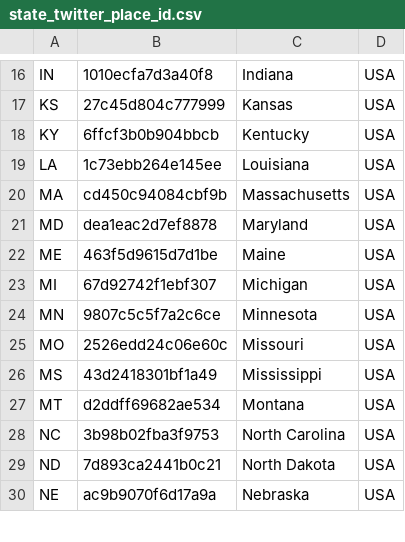
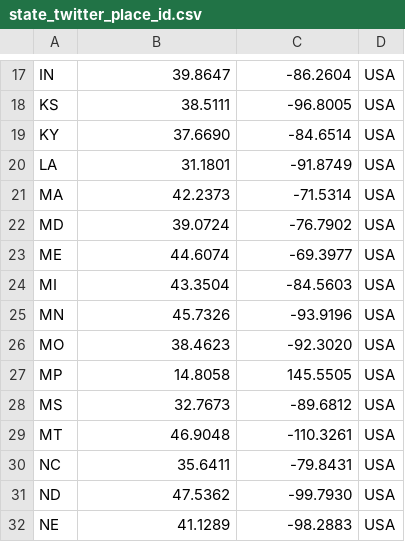
Before and after one commit to Georgegriff/twittersentimentgg, a CSV file: state_twitter_place_id.csv, drawn as a sheet; only a part is shown, gaps mark what is left out; addresses are those after the commit; the diff covers the shown part only; the diff names each change by its address in the sheet, - before the commit and + after, or states it on an @@ line.

```diff
--- a/state_twitter_place_id.csv
+++ b/state_twitter_place_id.csv
-B17: 1010ecfa7d3a40f8
+B17: 39.8647
-C17: Indiana
+C17: -86.2604
-B18: 27c45d804c777999
+B18: 38.5111
-C18: Kansas
+C18: -96.8005
-B19: 6ffcf3b0b904bbcb
+B19: 37.6690
-C19: Kentucky
+C19: -84.6514
-B20: 1c73ebb264e145ee
+B20: 31.1801
-C20: Louisiana
+C20: -91.8749
-B21: cd450c94084cbf9b
+B21: 42.2373
-C21: Massachusetts
+C21: -71.5314
-B22: dea1eac2d7ef8878
+B22: 39.0724
-C22: Maryland
+C22: -76.7902
-B23: 463f5d9615d7d1be
+B23: 44.6074
-C23: Maine
+C23: -69.3977
-B24: 67d92742f1ebf307
+B24: 43.3504
-C24: Michigan
+C24: -84.5603
-B25: 9807c5c5f7a2c6ce
+B25: 45.7326
-C25: Minnesota
+C25: -93.9196
-B26: 2526edd24c06e60c
+B26: 38.4623
-C26: Missouri
+C26: -92.3020
+row 27: MP | 14.8058 | 145.5505 | USA
-B28: 43d2418301bf1a49
+B28: 32.7673
-C28: Mississippi
+C28: -89.6812
-B29: d2ddff69682ae534
+B29: 46.9048
-C29: Montana
+C29: -110.3261
-B30: 3b98b02fba3f9753
+B30: 35.6411
-C30: North Carolina
+C30: -79.8431
-B31: 7d893ca2441b0c21
+B31: 47.5362
-C31: North Dakota
+C31: -99.7930
-B32: ac9b9070f6d17a9a
+B32: 41.1289
-C32: Nebraska
+C32: -98.2883
```
Also changed, not shown: 3 added rows and 80 edited cells elsewhere in this file, 8 other files.
